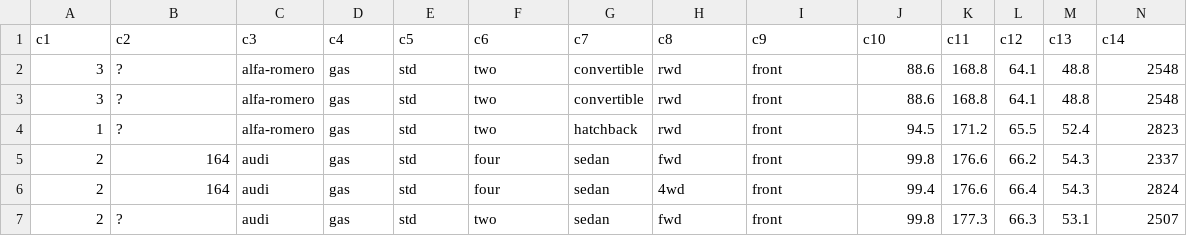
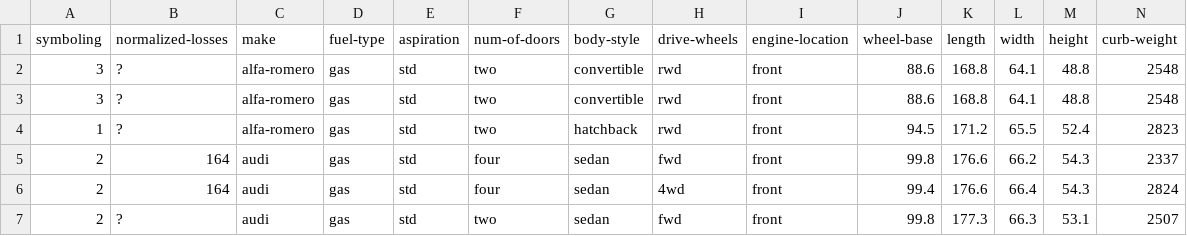
Before and after one commit to tislam35/vega-lite-test, a CSV file: automobiledata.csv, drawn as a sheet; only a part is shown; removed rows and columns are numbered as before the commit, all else as after; rows hold the shown columns only; the diff names each change by its address in the sheet, - before the commit and + after, or states it on an @@ line.

Commit message:
Update automobiledata.csv

```diff
--- a/automobiledata.csv
+++ b/automobiledata.csv
-row 1: c1 | c2 | c3 | c4 | c5 | c6 | c7 | c8 | c9 | c10 | c11 | c12 | c13 | c14
+row 1: symboling | normalized-losses | make | fuel-type | aspiration | num-of-doors | body-style | drive-wheels | engine-location | wheel-base | length | width | height | curb-weight
```
